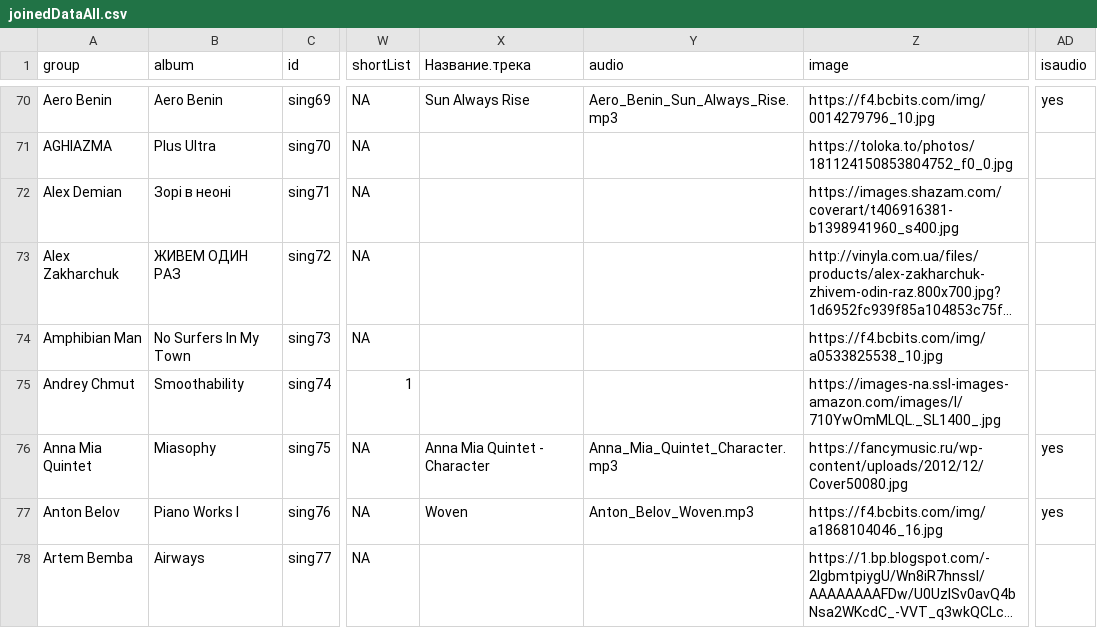
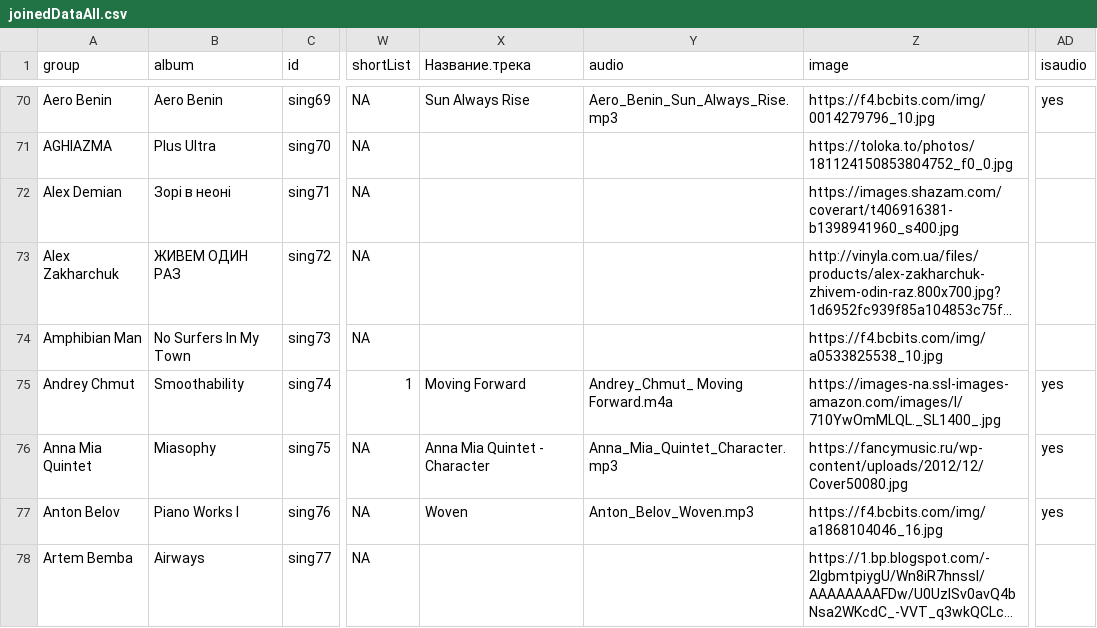
Before and after one commit to YevhDr/radio, a CSV file: data/joinedDataAll.csv, drawn as a sheet; only a part is shown, gaps mark what is left out; long unchanged cells end in …; the diff covers the shown part only; the diff names each change by its address in the sheet, - before the commit and + after, or states it on an @@ line.

```diff
--- a/data/joinedDataAll.csv
+++ b/data/joinedDataAll.csv
-X75 (Название.трека): (empty)
+X75 (Название.трека): Moving Forward
-Y75 (audio): (empty)
+Y75 (audio): Andrey_Chmut_ Moving Forward.m4a
-AD75 (isaudio): (empty)
+AD75 (isaudio): yes
```
Also changed, not shown: 49 edited cells elsewhere in this file, 4 other files.
